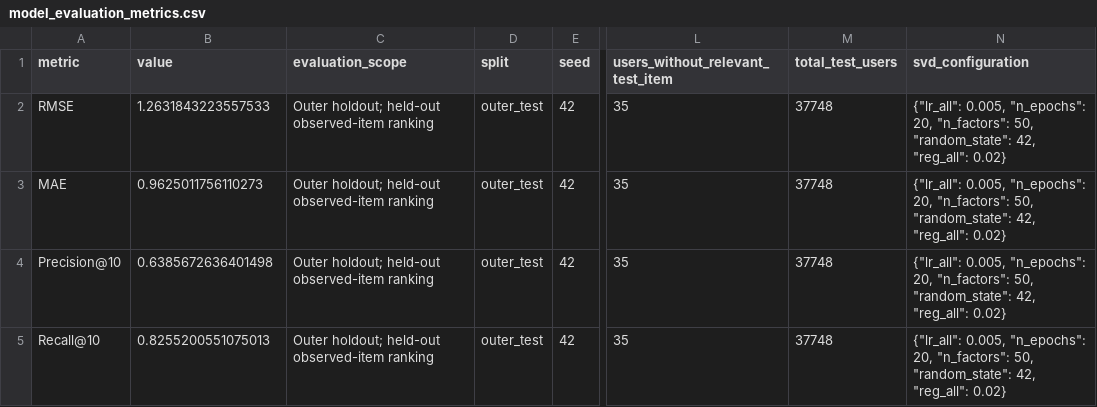
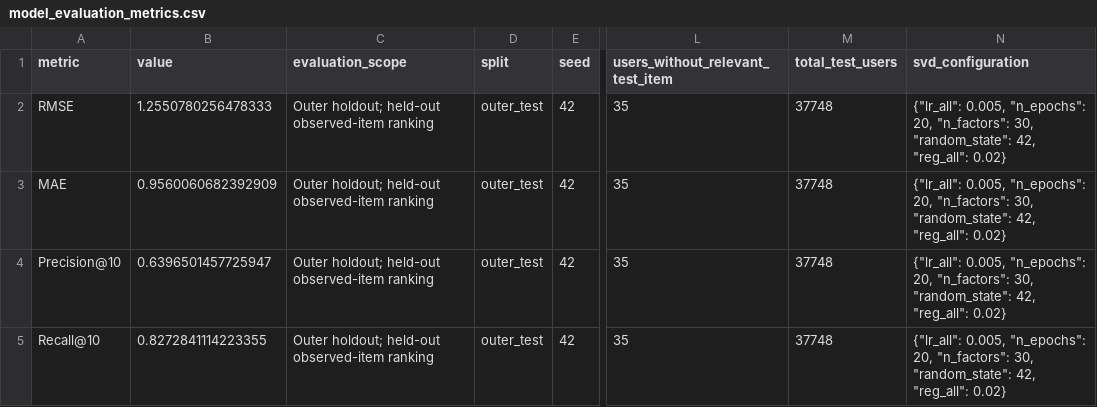
Before and after one commit to mainamquoc/AnimeRecomendation, a CSV file: outputs/model_evaluation_metrics.csv, drawn as a sheet; only a part is shown, gaps mark what is left out; the diff names each change by its address in the sheet, - before the commit and + after, or states it on an @@ line.

```diff
--- a/outputs/model_evaluation_metrics.csv
+++ b/outputs/model_evaluation_metrics.csv
-B2 (value): 1.2631843223557533
+B2 (value): 1.2550780256478333
-N2:N5 (svd_configuration): …20, "n_factors": 50, "random_state": 42,…
+N2:N5 (svd_configuration): …20, "n_factors": 30, "random_state": 42,…
-B3 (value): 0.9625011756110273
+B3 (value): 0.9560060682392909
-B4 (value): 0.6385672636401498
+B4 (value): 0.6396501457725947
-B5 (value): 0.8255200551075013
+B5 (value): 0.8272841114223355
```
Also changed, not shown: outputs/top_10_recommendations.csv, 20 other files.
